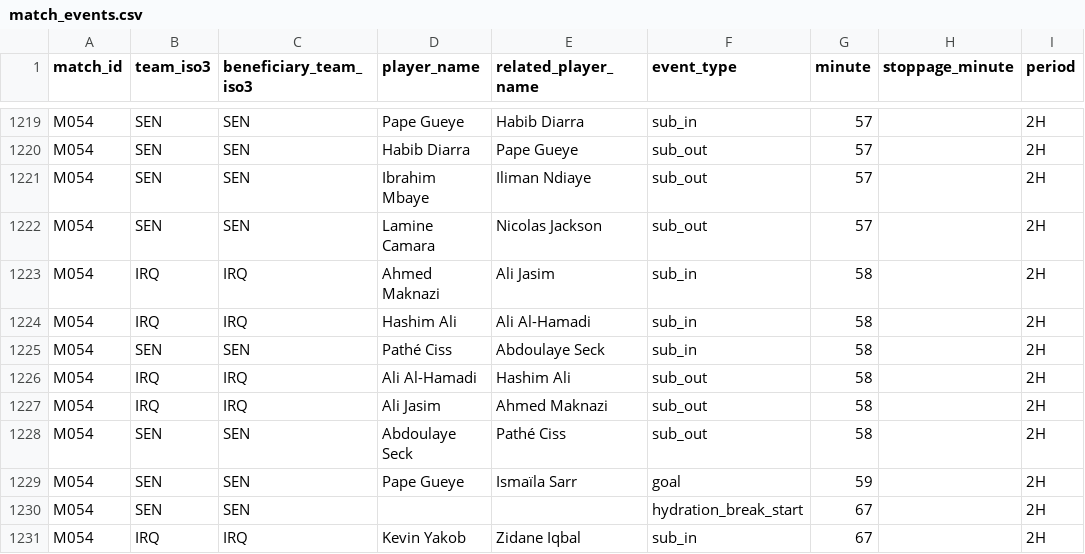
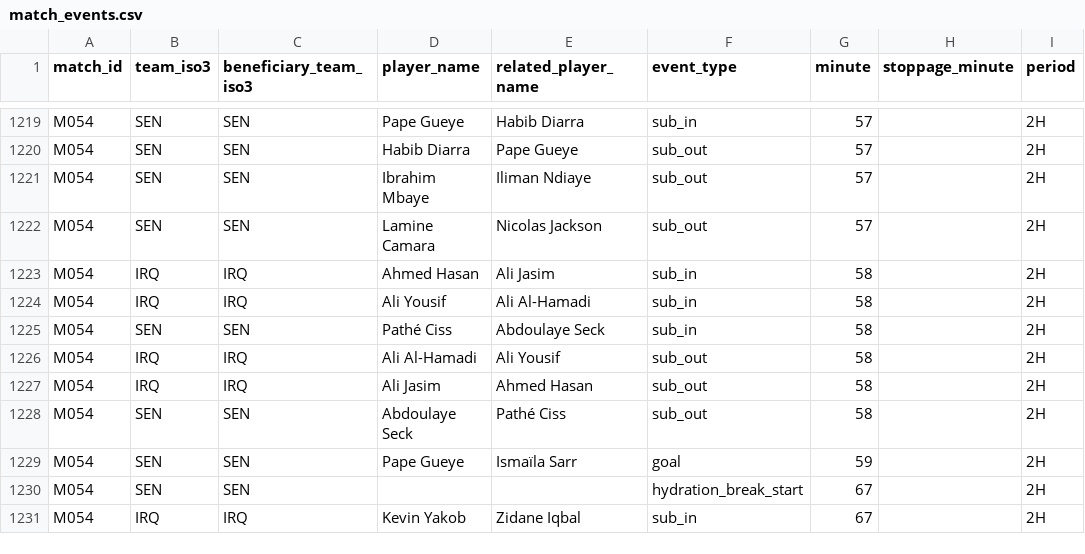
Before and after one commit to sgoersdorf-design/the-weather-cup-2026, a CSV file: data/match_events.csv, drawn as a sheet; only a part is shown, gaps mark what is left out; the diff names each change by its address in the sheet, - before the commit and + after, or states it on an @@ line.

```diff
--- a/data/match_events.csv
+++ b/data/match_events.csv
-D1223 (player_name): Ahmed Maknazi
+D1223 (player_name): Ahmed Hasan
-D1224 (player_name): Hashim Ali
+D1224 (player_name): Ali Yousif
-E1226 (related_player_name): Hashim Ali
+E1226 (related_player_name): Ali Yousif
-E1227 (related_player_name): Ahmed Maknazi
+E1227 (related_player_name): Ahmed Hasan
```
Also changed, not shown: data/match_player_appearances.csv, data/players.csv, 3 other files.
